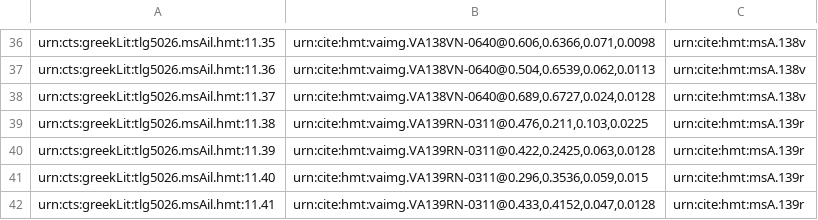
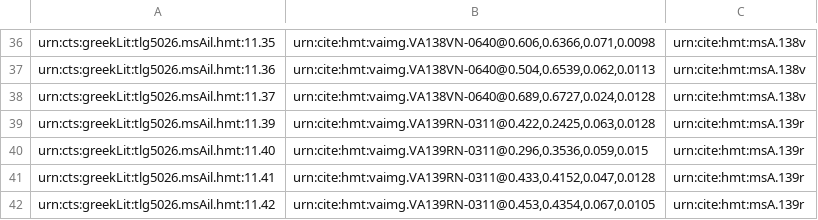
Before and after one commit to HCMID/closed-hmt-iliad11, a CSV file: Collections/data/venA-interlinear.csv, drawn as a sheet; only a part is shown, gaps mark what is left out; the shorter side is filled out with more unchanged rows.

Commit message:
Update venA-interlinear.csv

```diff
--- a/Collections/data/venA-interlinear.csv
+++ b/Collections/data/venA-interlinear.csv
@@ -38,3 +38,2 @@ urn:cts:greekLit:tlg5026.msAil.hmt:11.36,"urn:cite:hmt:vaimg.VA138VN-0640@0.504,
 urn:cts:greekLit:tlg5026.msAil.hmt:11.37,"urn:cite:hmt:vaimg.VA138VN-0640@0.689,0.6727,0.024,0.0128",urn:cite:hmt:msA.138v
-urn:cts:greekLit:tlg5026.msAil.hmt:11.38,"urn:cite:hmt:vaimg.VA139RN-0311@0.476,0.211,0.103,0.0225",urn:cite:hmt:msA.139r
 urn:cts:greekLit:tlg5026.msAil.hmt:11.39,"urn:cite:hmt:vaimg.VA139RN-0311@0.422,0.2425,0.063,0.0128",urn:cite:hmt:msA.139r
```
